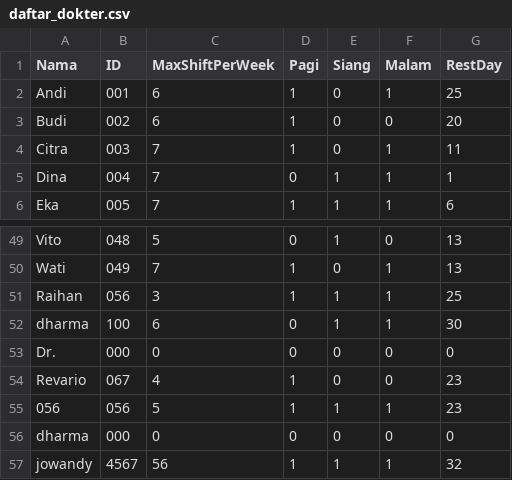
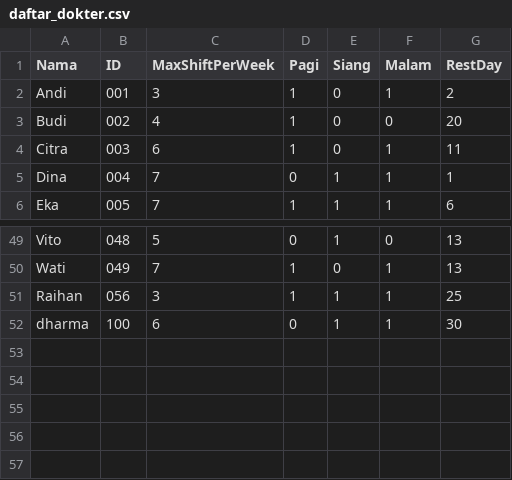
Before and after one commit to DharmaAnargyaJowandy/Tugas-Besar-PMP, a CSV file: src/daftar_dokter.csv, drawn as a sheet; only a part is shown, gaps mark what is left out.

Commit message:
test : perubahan isi dokter.csv untuk testing

```diff
--- a/src/daftar_dokter.csv
+++ b/src/daftar_dokter.csv
@@ -1,5 +1,5 @@
 Nama,ID,MaxShiftPerWeek,Pagi,Siang,Malam,RestDay
-Andi,001,6,1,0,1,25
-Budi,002,6,1,0,0,20
-Citra,003,7,1,0,1,11
+Andi,001,3,1,0,1,2
+Budi,002,4,1,0,0,20
+Citra,003,6,1,0,1,11
 Dina,004,7,0,1,1,1
@@ -52,6 +52 @@ Raihan,056,3,1,1,1,25
 dharma,100,6,0,1,1,30
-Dr.,000,0,0,0,0,0
-Revario,067,4,1,0,0,23
-056,056,5,1,1,1,23
-dharma,000,0,0,0,0,0
-jowandy,4567,56,1,1,1,32
```
